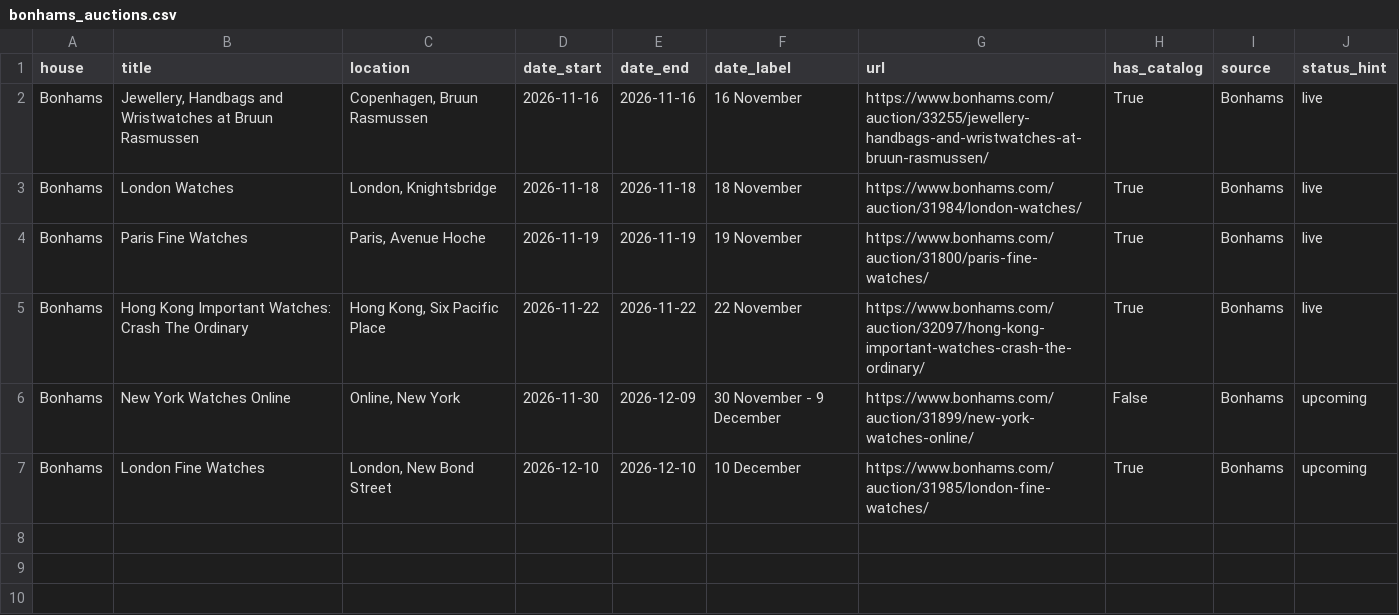
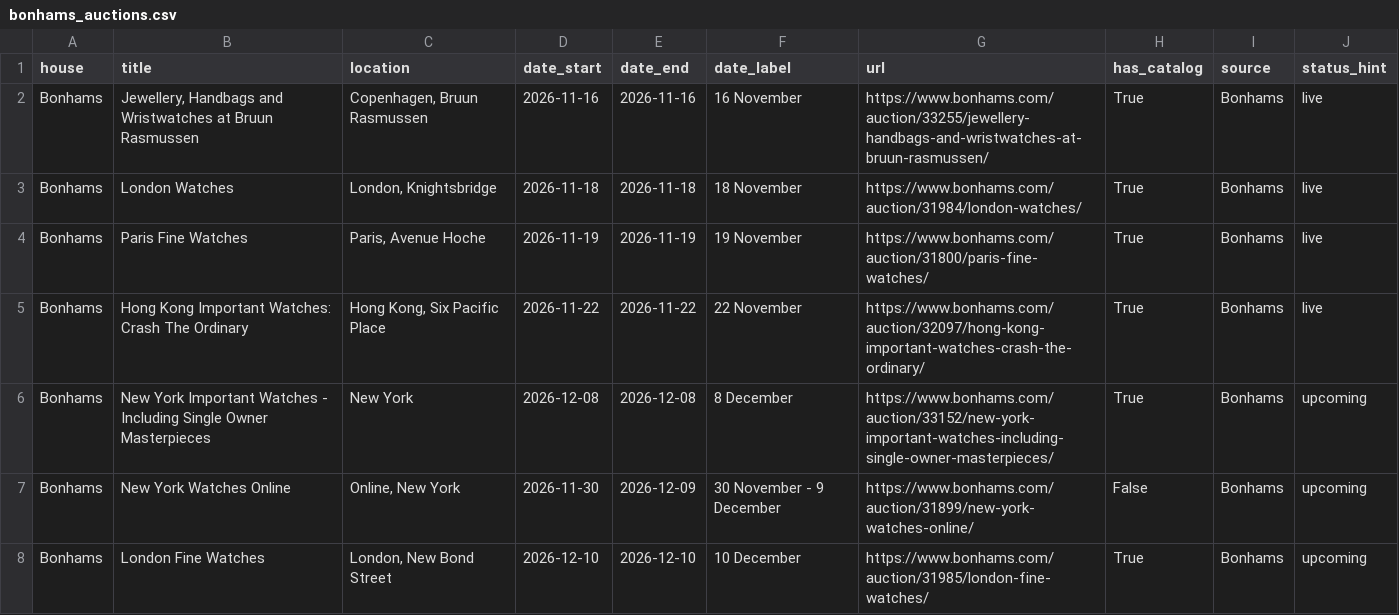
Before and after one commit to markatmutter-cloud/watchlist, a CSV file: data/bonhams_auctions.csv, drawn as a sheet; the diff names each change by its address in the sheet, - before the commit and + after, or states it on an @@ line.

Commit message:
Residential refresh (Bonhams + Lancashire) 2026-11-10 20:00 UTC

```diff
--- a/data/bonhams_auctions.csv
+++ b/data/bonhams_auctions.csv
+row 6: Bonhams | New York Important Watches - Including Single Owner Masterpieces | New York | 2026-12-08 | 2026-12-08 | 8 December | https://www.bonhams.com/auction/33152/new-york-important-watches-including-single-owner-masterpieces/ | True | Bonhams | upcoming
```
